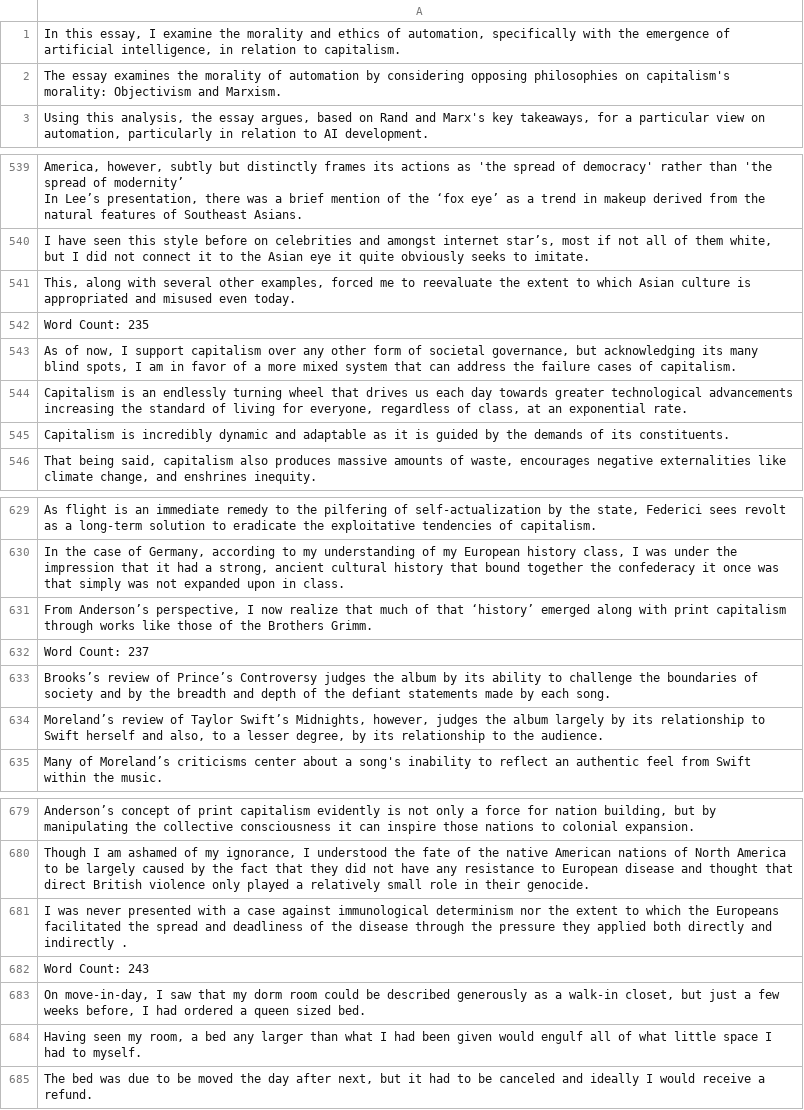
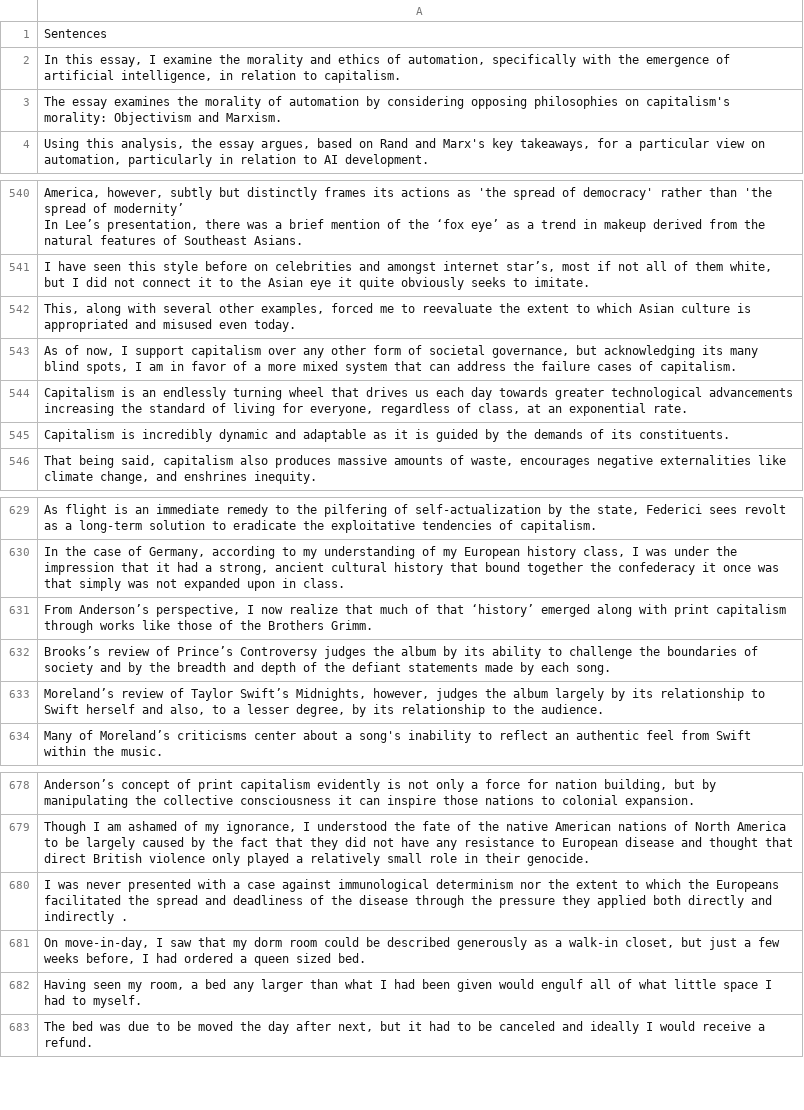
Before and after one commit to MarcusYearwood/TextStyleTransfer, a CSV file: sentences.csv, drawn as a sheet; only a part is shown, gaps mark what is left out; removed rows and columns are numbered as before the commit, all else as after; the diff names each change by its address in the sheet, - before the commit and + after, or states it on an @@ line.

```diff
--- a/sentences.csv
+++ b/sentences.csv
+row 1: Sentences
-row 542: Word Count: 235
-row 632: Word Count: 237
-row 682: Word Count: 243
```
Also changed, not shown: 8 other files.
